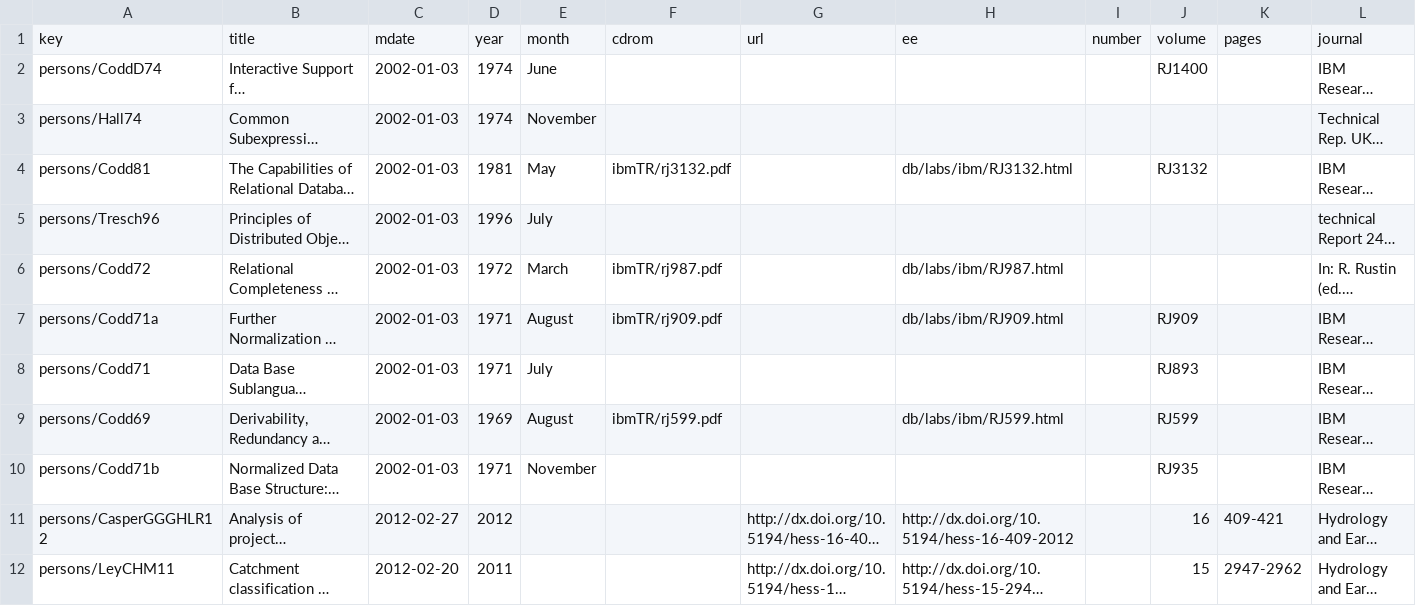
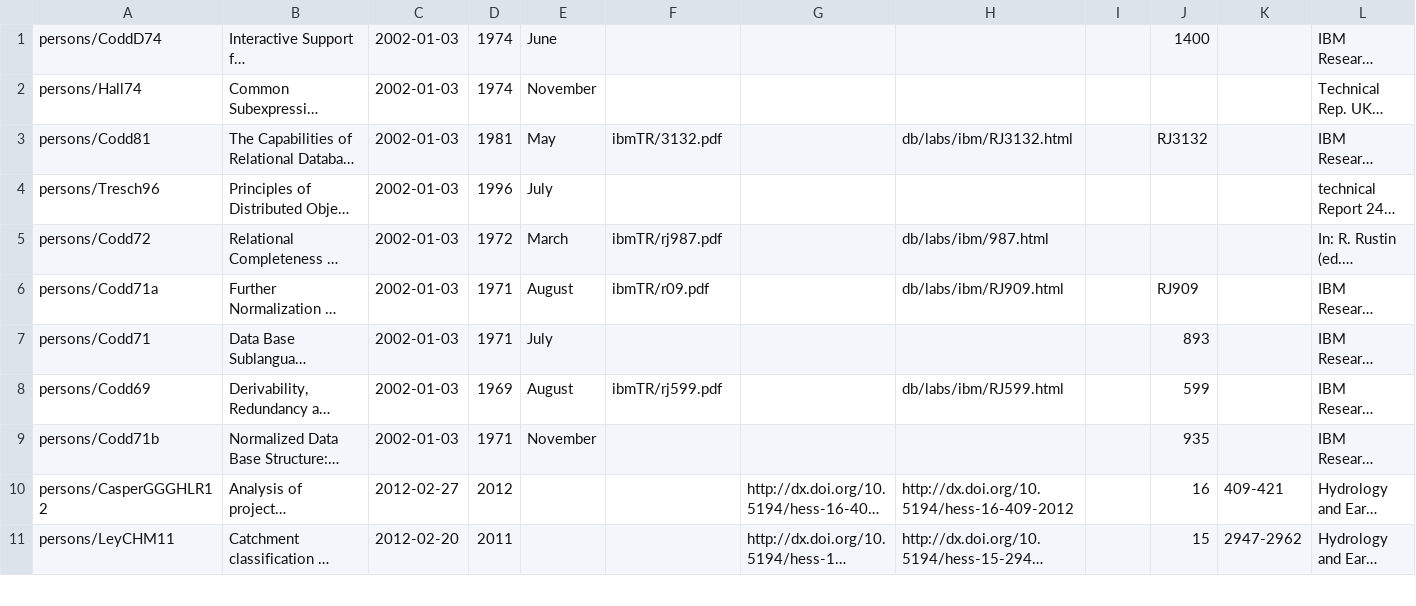
Before and after one commit to alfredolandi97/Arneodo-Cabeccia-Fumagalli-Guerini-Landi-SMBUD2022, a CSV file: resources/articles.csv, drawn as a sheet; only a part is shown; long unchanged cells end in …; removed rows and columns are numbered as before the commit, all else as after; the diff names each change by its address in the sheet, - before the commit and + after, or states it on an @@ line.

```diff
--- a/resources/articles.csv
+++ b/resources/articles.csv
-row 1: key | title | mdate | year | month | cdrom | url | ee | number | volume | pages | journal
-J1: RJ1400
+J1: 1400
-F3: ibmTR/rj3132.pdf
+F3: ibmTR/3132.pdf
-H5: db/labs/ibm/RJ987.html
+H5: db/labs/ibm/987.html
-F6: ibmTR/rj909.pdf
+F6: ibmTR/r09.pdf
-J7: RJ893
+J7: 893
-J8: RJ599
+J8: 599
-J9: RJ935
+J9: 935
```
Also changed, not shown: 1 other file.
